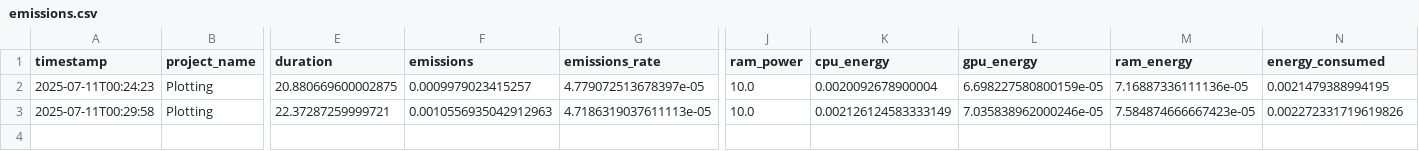
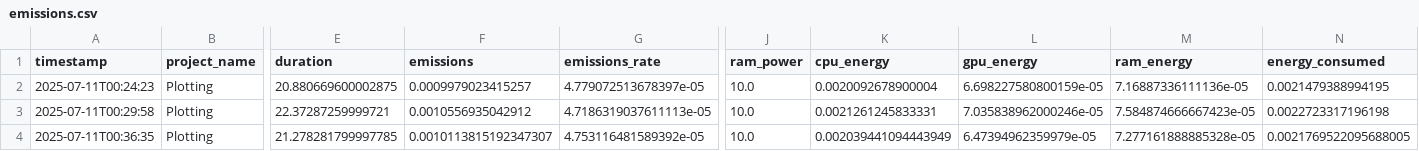
Before and after one commit to kaymakcioglubora/visualization-demo, a CSV file: emissions.csv, drawn as a sheet; only a part is shown, gaps mark what is left out; rows hold the shown columns only; the diff names each change by its address in the sheet, - before the commit and + after, or states it on an @@ line.

Commit message:
update emission tracker

```diff
--- a/emissions.csv
+++ b/emissions.csv
-F3 (emissions): 0.0010556935042912963
+F3 (emissions): 0.0010556935042912
-K3 (cpu_energy): 0.002126124583333149
+K3 (cpu_energy): 0.0021261245833331
-N3 (energy_consumed): 0.002272331719619826
+N3 (energy_consumed): 0.0022723317196198
+row 4: 2025-07-11T00:36:35 | Plotting | 21.278281799997785 | 0.0010113815192347307 | 4.753116481589392e-05 | 10.0 | 0.002039441094443949 | 6.47394962359979e-05 | 7.277161888885328e-05 | 0.0021769522095688005
```
